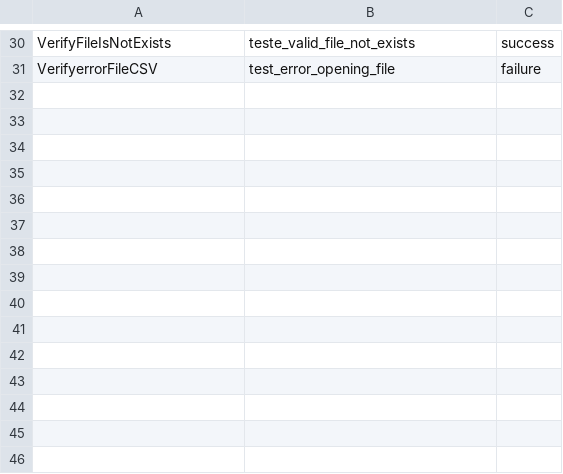
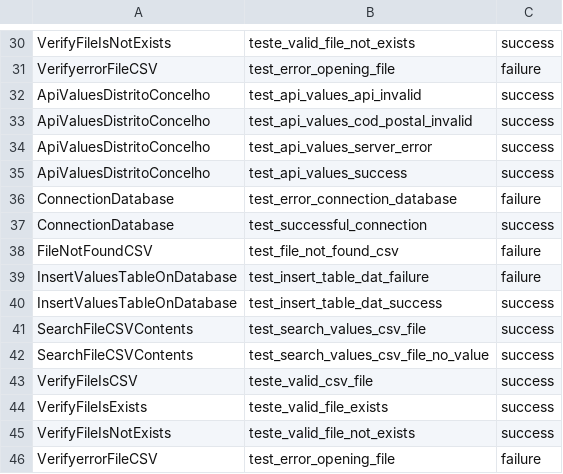
Before and after one commit to RickyMartin12/Project3-NOS-CTT, a CSV file: testes/test_results.csv, drawn as a sheet; only a part is shown, gaps mark what is left out; the diff names each change by its address in the sheet, - before the commit and + after, or states it on an @@ line.

```diff
--- a/testes/test_results.csv
+++ b/testes/test_results.csv
+row 32: ApiValuesDistritoConcelho | test_api_values_api_invalid | success
+row 33: ApiValuesDistritoConcelho | test_api_values_cod_postal_invalid | success
+row 34: ApiValuesDistritoConcelho | test_api_values_server_error | success
+row 35: ApiValuesDistritoConcelho | test_api_values_success | success
+row 36: ConnectionDatabase | test_error_connection_database | failure
+row 37: ConnectionDatabase | test_successful_connection | success
+row 38: FileNotFoundCSV | test_file_not_found_csv | failure
+row 39: InsertValuesTableOnDatabase | test_insert_table_dat_failure | failure
+row 40: InsertValuesTableOnDatabase | test_insert_table_dat_success | success
+row 41: SearchFileCSVContents | test_search_values_csv_file | success
+row 42: SearchFileCSVContents | test_search_values_csv_file_no_value | success
+row 43: VerifyFileIsCSV | teste_valid_csv_file | success
+row 44: VerifyFileIsExists | teste_valid_file_exists | success
+row 45: VerifyFileIsNotExists | teste_valid_file_not_exists | success
+row 46: VerifyerrorFileCSV | test_error_opening_file | failure
```
Also changed, not shown: codigos_postais.csv, 1 other file.
